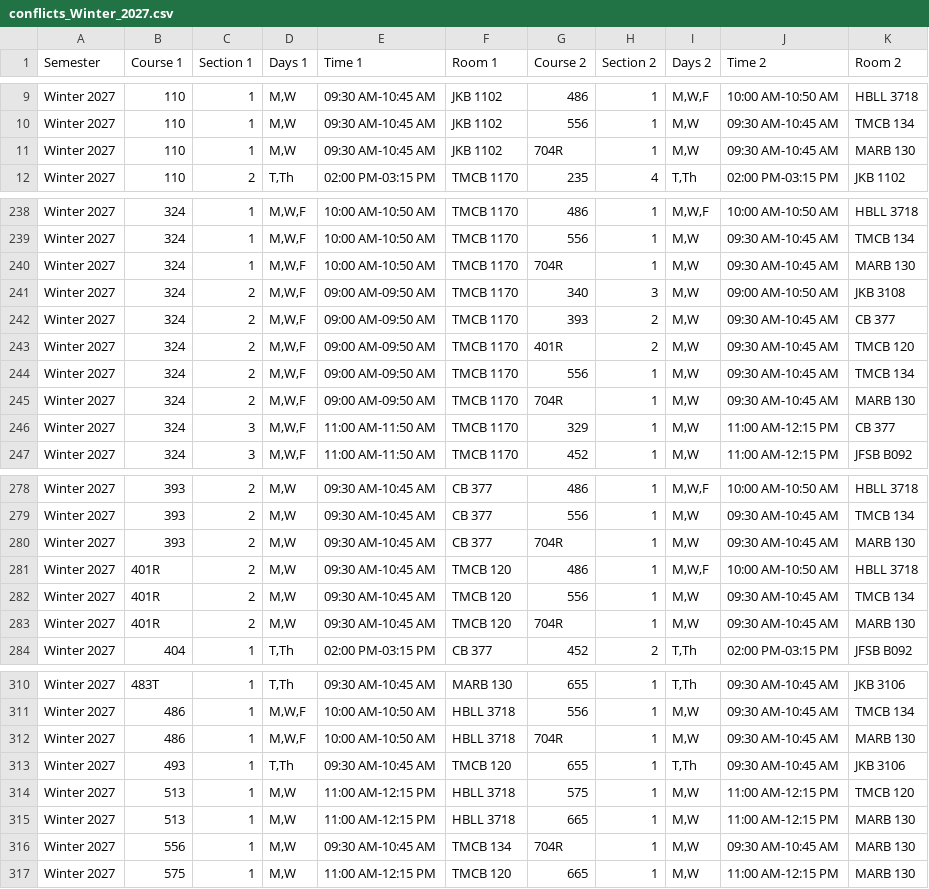
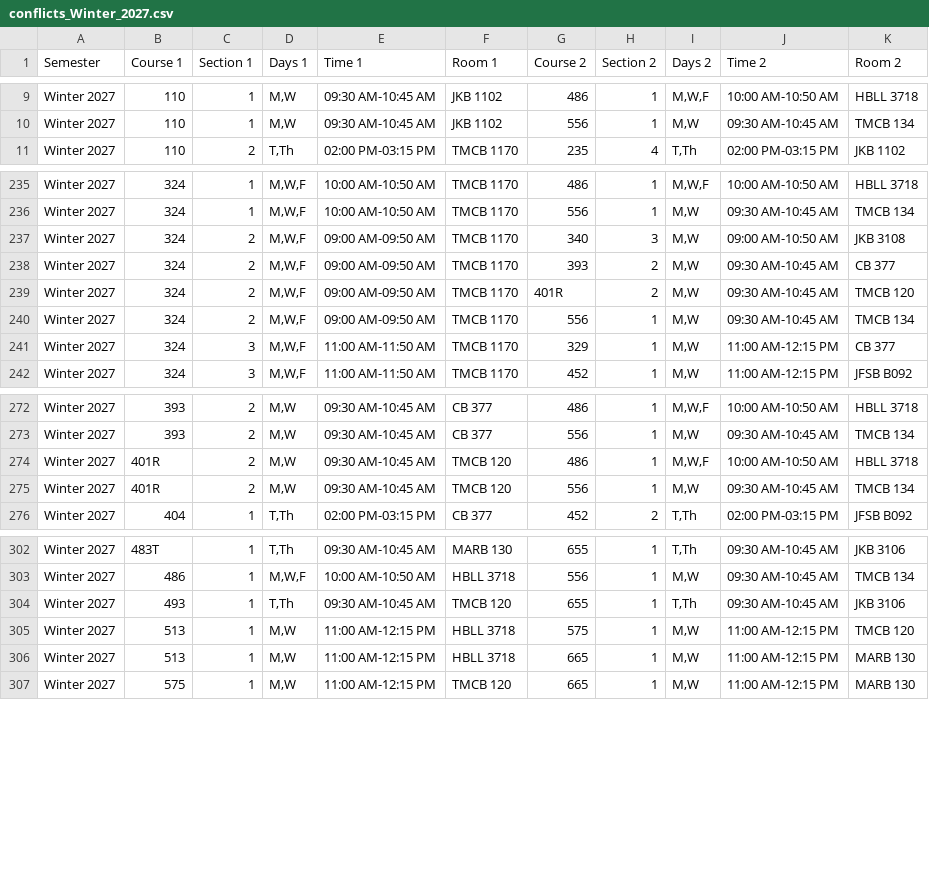
Before and after one commit to mjcleme/scheduling-public, a CSV file: conflicts_Winter_2027.csv, drawn as a sheet; only a part is shown, gaps mark what is left out; the diff covers the shown part only; the diff names each change by its address in the sheet, - before the commit and + after, or states it on an @@ line.

```diff
--- a/conflicts_Winter_2027.csv
+++ b/conflicts_Winter_2027.csv
-row 11: Winter 2027 | 110 | 1 | M,W | 09:30 AM-10:45 AM | JKB 1102 | 704R | 1 | M,W | 09:30 AM-10:45 AM | MARB 130
-row 240: Winter 2027 | 324 | 1 | M,W,F | 10:00 AM-10:50 AM | TMCB 1170 | 704R | 1 | M,W | 09:30 AM-10:45 AM | MARB 130
-row 245: Winter 2027 | 324 | 2 | M,W,F | 09:00 AM-09:50 AM | TMCB 1170 | 704R | 1 | M,W | 09:30 AM-10:45 AM | MARB 130
-row 280: Winter 2027 | 393 | 2 | M,W | 09:30 AM-10:45 AM | CB 377 | 704R | 1 | M,W | 09:30 AM-10:45 AM | MARB 130
-row 283: Winter 2027 | 401R | 2 | M,W | 09:30 AM-10:45 AM | TMCB 120 | 704R | 1 | M,W | 09:30 AM-10:45 AM | MARB 130
-row 312: Winter 2027 | 486 | 1 | M,W,F | 10:00 AM-10:50 AM | HBLL 3718 | 704R | 1 | M,W | 09:30 AM-10:45 AM | MARB 130
-row 316: Winter 2027 | 556 | 1 | M,W | 09:30 AM-10:45 AM | TMCB 134 | 704R | 1 | M,W | 09:30 AM-10:45 AM | MARB 130
```
Also changed, not shown: 3 removed rows elsewhere in this file, conflicts_Fall_2026.csv, schedule_Fall_2026.csv, 8 other files.
